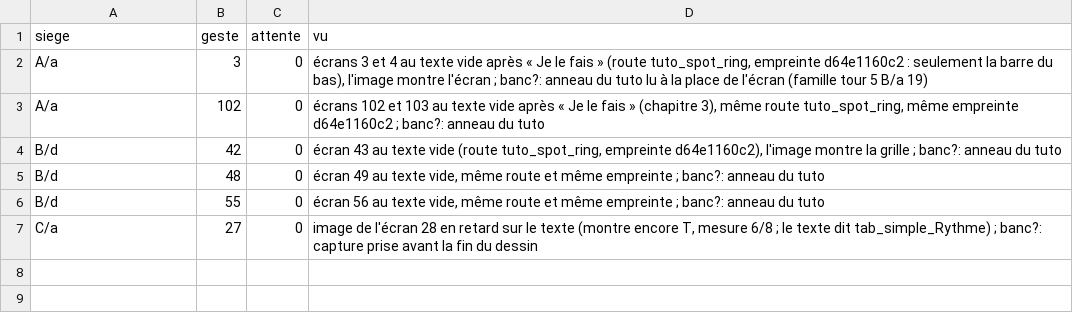
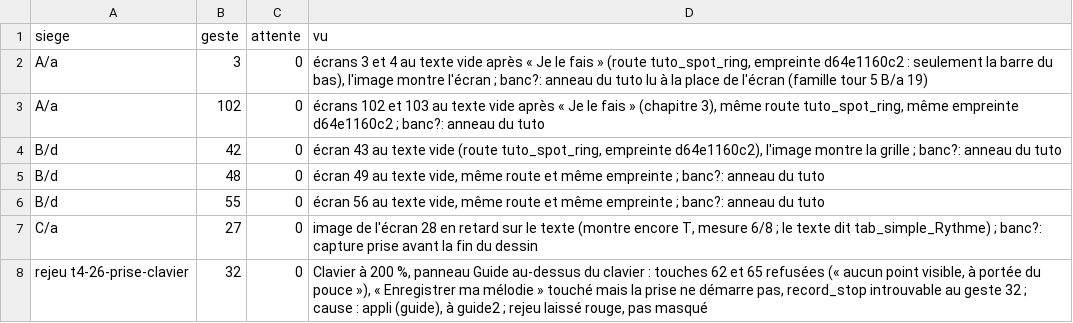
Before and after one commit to benjaminpaquot123-netizen/pocket-studio, a TSV file: docs/audits/ultra/sieges/tour-7/incidents-banc.tsv, drawn as a sheet.

```diff
--- a/docs/audits/ultra/sieges/tour-7/incidents-banc.tsv
+++ b/docs/audits/ultra/sieges/tour-7/incidents-banc.tsv
@@ -7 +7,2 @@ B/d	55	0	écran 56 au texte vide, même route et même empreinte ; banc?: anneau
 C/a	27	0	image de l'écran 28 en retard sur le texte (montre encore T, mesure 6/8 ; le texte dit tab_simple_Rythme) ; banc?: capture prise avant la fin du dessin
+rejeu t4-26-prise-clavier	32	0	Clavier à 200 %, panneau Guide au-dessus du clavier : touches 62 et 65 refusées (« aucun point visible, à portée du pouce »), « Enregistrer ma mélodie » touché mais la prise ne démarre pas, record_stop introuvable au geste 32 ; cause : appli (guide), à guide2 ; rejeu laissé rouge, pas masqué
```
Also changed, not shown: 1 other file.
